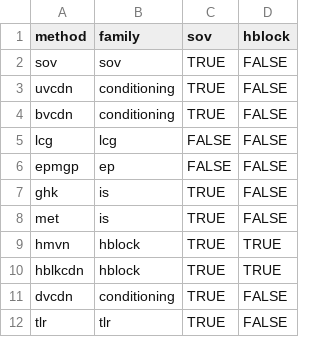
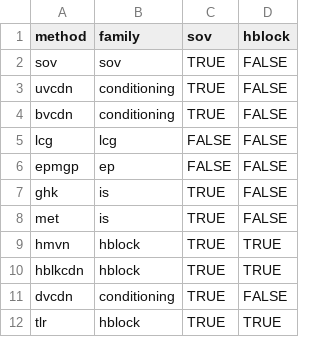
Before and after one commit to delimited0/linear_constraint_mvn_survey, a CSV file: prob_method_directory.csv, drawn as a sheet.

```diff
--- a/prob_method_directory.csv
+++ b/prob_method_directory.csv
@@ -11,2 +11,2 @@ hblkcdn,hblock,TRUE,TRUE
 dvcdn,conditioning,TRUE,FALSE
-tlr,tlr,TRUE,FALSE
+tlr,hblock,TRUE,TRUE
```
Also changed, not shown: 27 other files.
